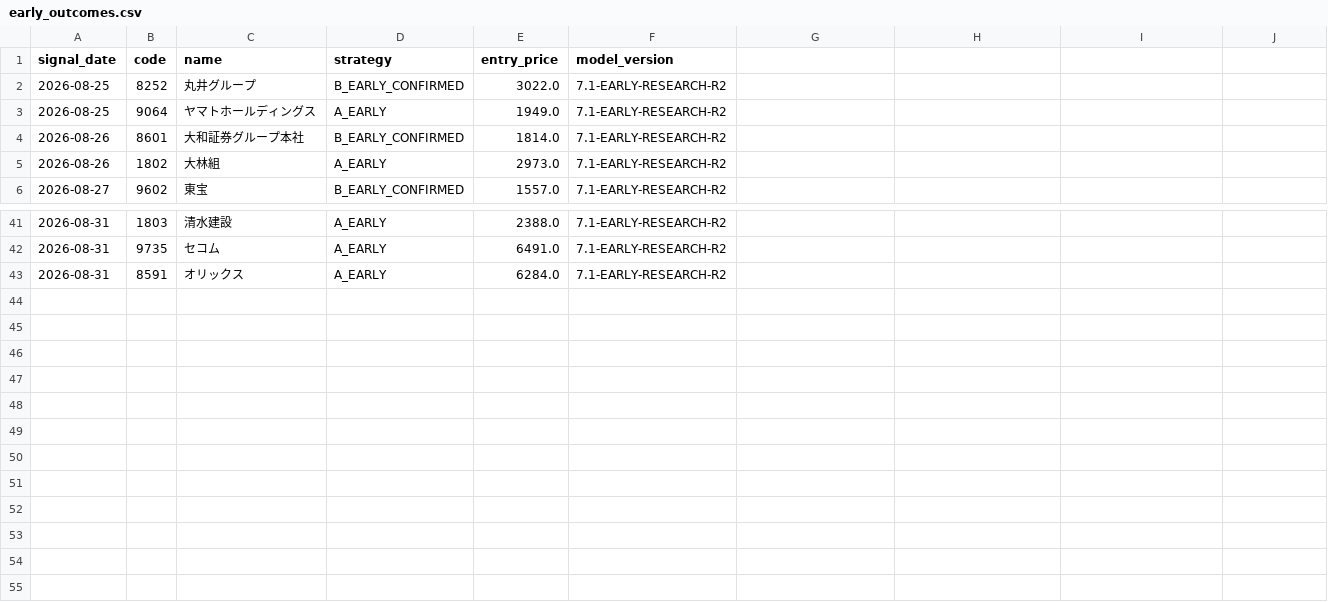
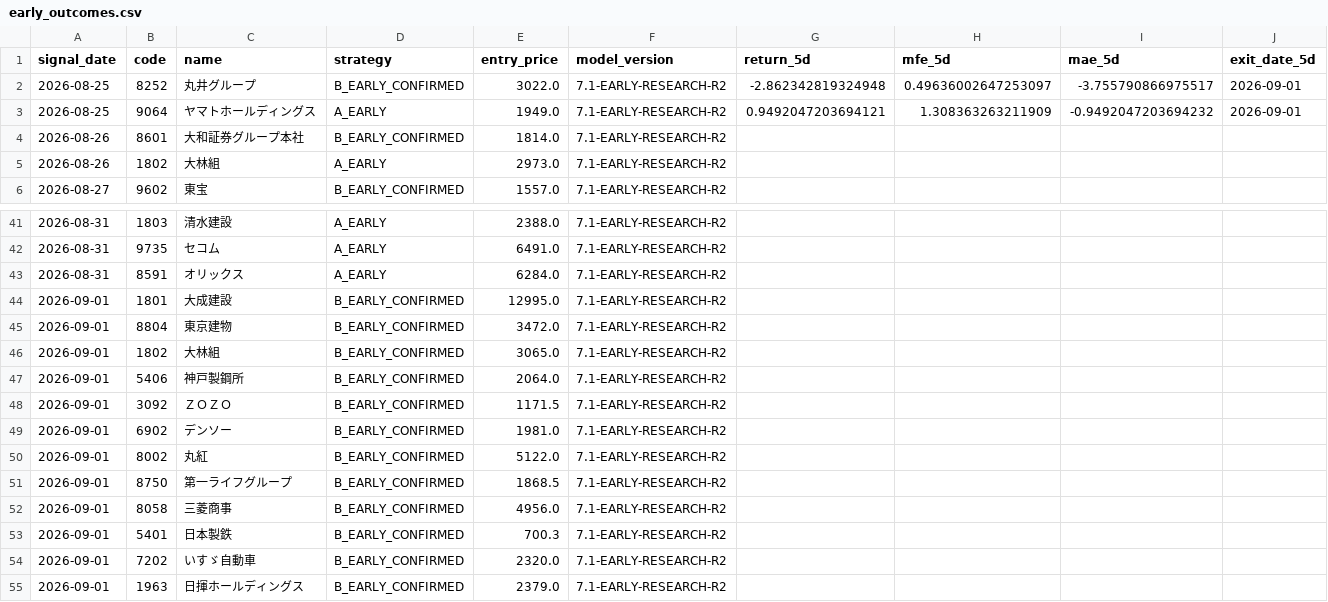
Before and after one commit to izumi7139-ai/nikkei225-line-bot, a CSV file: data_early/early_outcomes.csv, drawn as a sheet; only a part is shown, gaps mark what is left out; the diff names each change by its address in the sheet, - before the commit and + after, or states it on an @@ line.

```diff
--- a/data_early/early_outcomes.csv
+++ b/data_early/early_outcomes.csv
-G1: (empty)
+G1: return_5d
-H1: (empty)
+H1: mfe_5d
-I1: (empty)
+I1: mae_5d
-J1: (empty)
+J1: exit_date_5d
-G2 (return_5d): (empty)
+G2 (return_5d): -2.862342819324948
-H2 (mfe_5d): (empty)
+H2 (mfe_5d): 0.49636002647253097
-I2 (mae_5d): (empty)
+I2 (mae_5d): -3.755790866975517
-J2:J3 (exit_date_5d): (empty)
+J2:J3 (exit_date_5d): 2026-09-01
-G3 (return_5d): (empty)
+G3 (return_5d): 0.9492047203694121
-H3 (mfe_5d): (empty)
+H3 (mfe_5d): 1.308363263211909
-I3 (mae_5d): (empty)
+I3 (mae_5d): -0.9492047203694232
+row 44: 2026-09-01 | 1801 | 大成建設 | B_EARLY_CONFIRMED | 12995.0 | 7.1-EARLY-RESEARCH-R2
+row 45: 2026-09-01 | 8804 | 東京建物 | B_EARLY_CONFIRMED | 3472.0 | 7.1-EARLY-RESEARCH-R2
+row 46: 2026-09-01 | 1802 | 大林組 | B_EARLY_CONFIRMED | 3065.0 | 7.1-EARLY-RESEARCH-R2
+row 47: 2026-09-01 | 5406 | 神戸製鋼所 | B_EARLY_CONFIRMED | 2064.0 | 7.1-EARLY-RESEARCH-R2
+row 48: 2026-09-01 | 3092 | ＺＯＺＯ | B_EARLY_CONFIRMED | 1171.5 | 7.1-EARLY-RESEARCH-R2
+row 49: 2026-09-01 | 6902 | デンソー | B_EARLY_CONFIRMED | 1981.0 | 7.1-EARLY-RESEARCH-R2
+row 50: 2026-09-01 | 8002 | 丸紅 | B_EARLY_CONFIRMED | 5122.0 | 7.1-EARLY-RESEARCH-R2
+row 51: 2026-09-01 | 8750 | 第一ライフグループ | B_EARLY_CONFIRMED | 1868.5 | 7.1-EARLY-RESEARCH-R2
+row 52: 2026-09-01 | 8058 | 三菱商事 | B_EARLY_CONFIRMED | 4956.0 | 7.1-EARLY-RESEARCH-R2
+row 53: 2026-09-01 | 5401 | 日本製鉄 | B_EARLY_CONFIRMED | 700.3 | 7.1-EARLY-RESEARCH-R2
+row 54: 2026-09-01 | 7202 | いすゞ自動車 | B_EARLY_CONFIRMED | 2320.0 | 7.1-EARLY-RESEARCH-R2
+row 55: 2026-09-01 | 1963 | 日揮ホールディングス | B_EARLY_CONFIRMED | 2379.0 | 7.1-EARLY-RESEARCH-R2
```
Also changed, not shown: data_early/jpx_margin_diagnostics.csv, reports_early/early_latest.csv, 1 other file.
